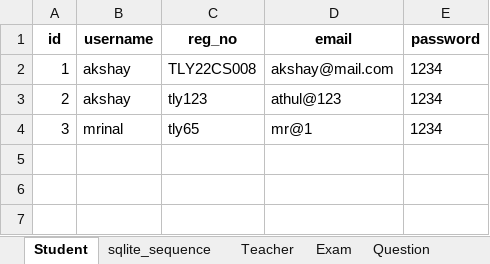
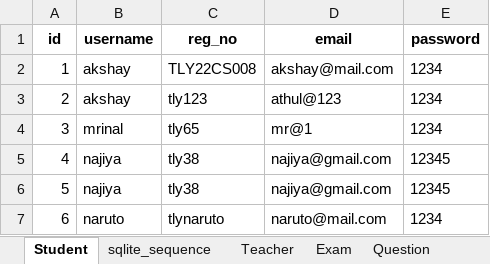
Before and after one commit to ArchBase/ExamPRO, an Excel workbook: database_contents.xlsx, sheet Student, drawn as a sheet; values as stored, in another font and other column widths than the file's, no borders; the diff names each change by its address in the sheet, - before the commit and + after, or states it on an @@ line.

```diff
--- a/database_contents.xlsx (sheet Student)
+++ b/database_contents.xlsx (sheet Student)
+row 5: 4 | najiya | tly38 | najiya@gmail.com | 12345
+row 6: 5 | najiya | tly38 | najiya@gmail.com | 12345
+row 7: 6 | naruto | tlynaruto | naruto@mail.com | 1234
```
Also changed, not shown: sheet Answer, sheet Question, sheet Attended, sheet Exam, sheet sqlite_sequence, sheet Teacher, 3 other files.
